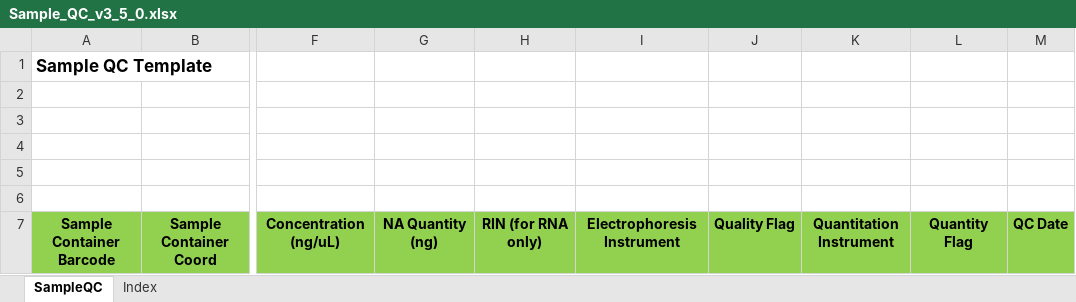
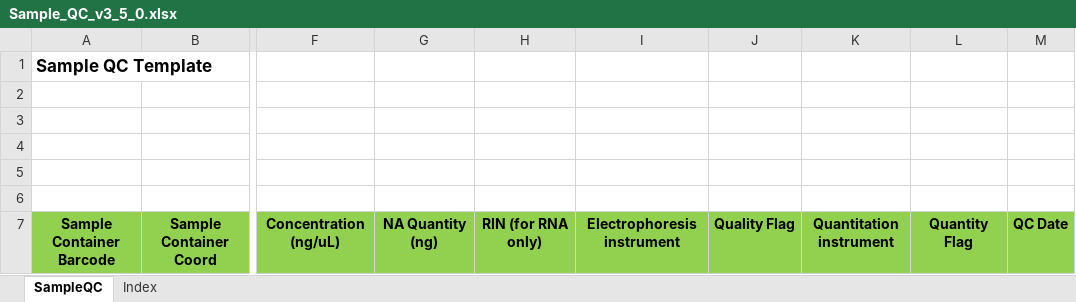
Before and after one commit to c3g/freezeman, an Excel workbook: backend/fms_core/static/submission_templates/Sample_QC_v3_5_0.xlsx, sheet SampleQC, drawn as a sheet; only a part is shown, gaps mark what is left out; values as stored, in another font and other column widths than the file's, no borders; the diff names each change by its address in the sheet, - before the commit and + after, or states it on an @@ line.

Commit message:
Fixed importer to take  in account typo in template

```diff
--- a/backend/fms_core/static/submission_templates/Sample_QC_v3_5_0.xlsx (sheet SampleQC)
+++ b/backend/fms_core/static/submission_templates/Sample_QC_v3_5_0.xlsx (sheet SampleQC)
-I7: Electrophoresis Instrument
+I7: Electrophoresis instrument
-K7: Quantitation Instrument
+K7: Quantitation instrument
```
Also changed, not shown: 2 other files.
